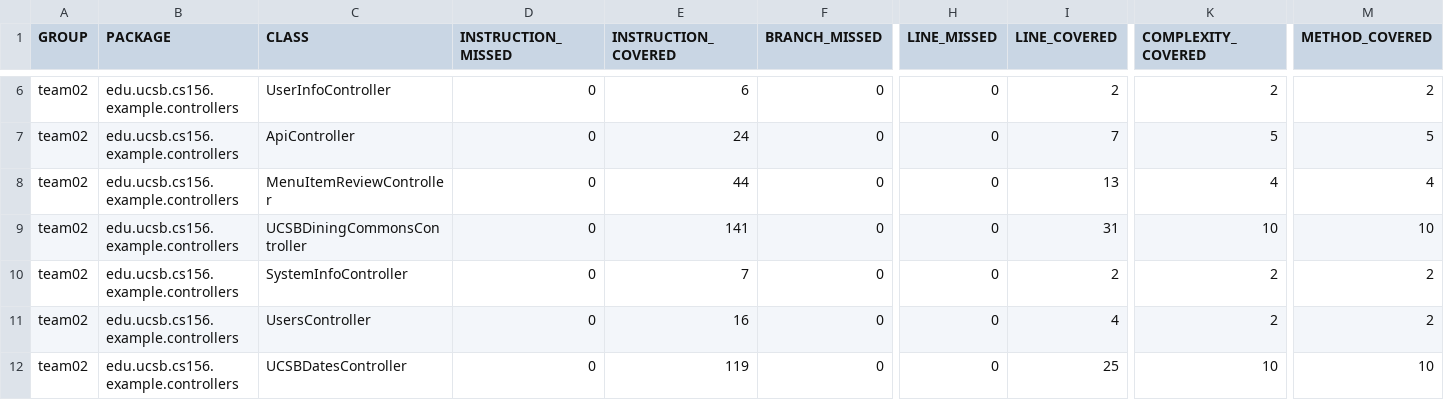
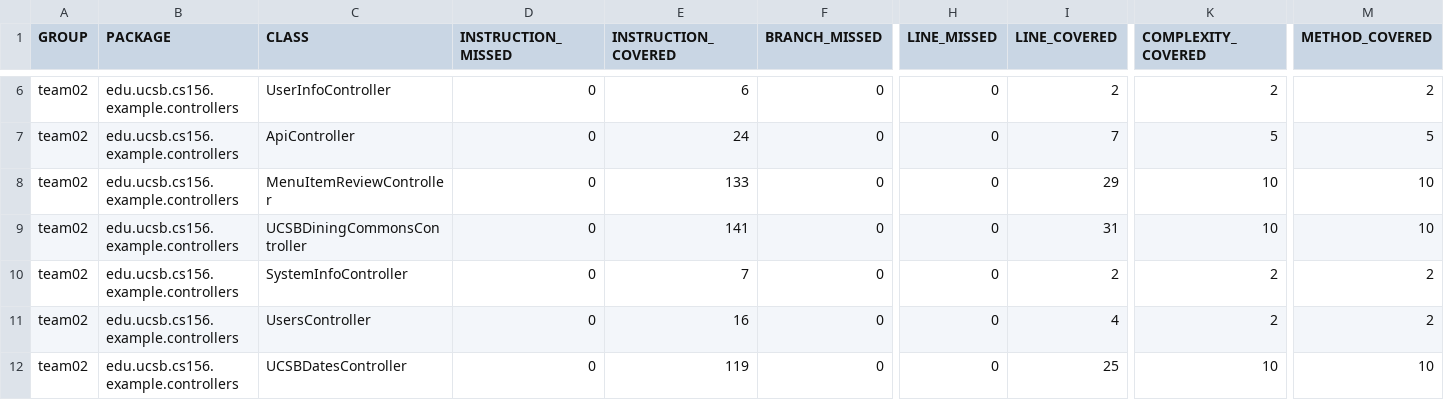
Before and after one commit to ucsb-cs156-s24/team02-s24-4pm-5, a CSV file: jacoco/jacoco.csv, drawn as a sheet; only a part is shown, gaps mark what is left out; the diff names each change by its address in the sheet, - before the commit and + after, or states it on an @@ line.

```diff
--- a/jacoco/jacoco.csv
+++ b/jacoco/jacoco.csv
-E8 (INSTRUCTION_COVERED): 44
+E8 (INSTRUCTION_COVERED): 133
-I8 (LINE_COVERED): 13
+I8 (LINE_COVERED): 29
-K8 (COMPLEXITY_COVERED): 4
+K8 (COMPLEXITY_COVERED): 10
-M8 (METHOD_COVERED): 4
+M8 (METHOD_COVERED): 10
```
Also changed, not shown: 7 other files.
